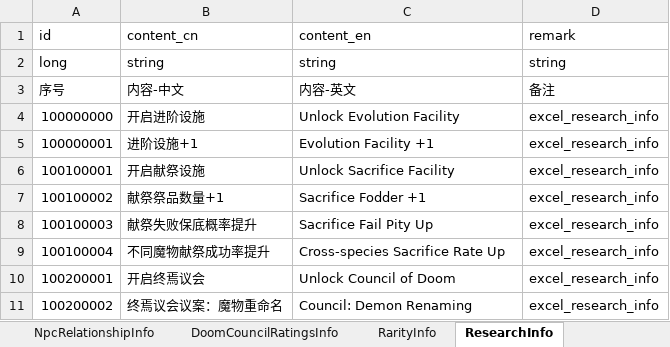
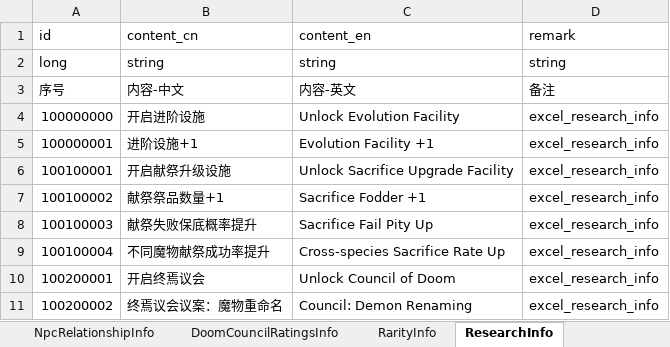
Before and after one commit to wobushiren79/DemonLordRoguelike, an Excel workbook: Demon Lord Roguelike/Assets/Data/Excel/excel_language[多语言_FrameWork].xlsx, sheet ResearchInfo, drawn as a sheet; only a part is shown; values as stored, in another font and other column widths than the file's, no borders; the diff names each change by its address in the sheet, - before the commit and + after, or states it on an @@ line.

```diff
--- a/Demon Lord Roguelike/Assets/Data/Excel/excel_language[多语言_FrameWork].xlsx (sheet ResearchInfo)
+++ b/Demon Lord Roguelike/Assets/Data/Excel/excel_language[多语言_FrameWork].xlsx (sheet ResearchInfo)
-B6 (content_cn): 开启献祭设施
+B6 (content_cn): 开启献祭升级设施
-C6 (content_en): Unlock Sacrifice Facility
+C6 (content_en): Unlock Sacrifice Upgrade Facility
```
Also changed, not shown: 11 other files.
